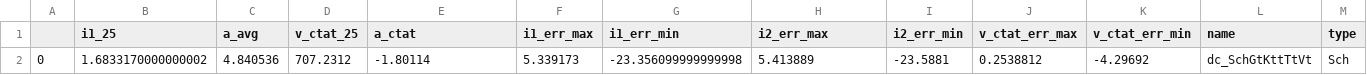
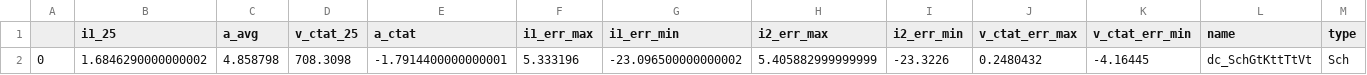
Before and after one commit to analogicus/lelo_gr04_sky130a, a CSV file: sim/LELO_GR04_BG/results/dc_Sch_typical.csv, drawn as a sheet; only a part is shown; removed rows and columns are numbered as before the commit, all else as after; rows hold the shown columns only; the diff names each change by its address in the sheet, - before the commit and + after, or states it on an @@ line.

```diff
--- a/sim/LELO_GR04_BG/results/dc_Sch_typical.csv
+++ b/sim/LELO_GR04_BG/results/dc_Sch_typical.csv
-row 2: 0 | 1.6833170000000002 | 4.840536 | 707.2312 | -1.80114 | 5.339173 | -23.356099999999998 | 5.413889 | -23.5881 | 0.2538812 | -4.29692 | dc_SchGtKttTtVt | Sch
+row 2: 0 | 1.6846290000000002 | 4.858798 | 708.3098 | -1.7914400000000001 | 5.333196 | -23.096500000000002 | 5.405882999999999 | -23.3226 | 0.2480432 | -4.16445 | dc_SchGtKttTtVt | Sch
```
Also changed, not shown: sim/LELO_GR04_BG/results/dc_Sch_etc.csv, sim/LELO_GR04_BG/results/dc_Sch_mc.csv, 11 other files.
